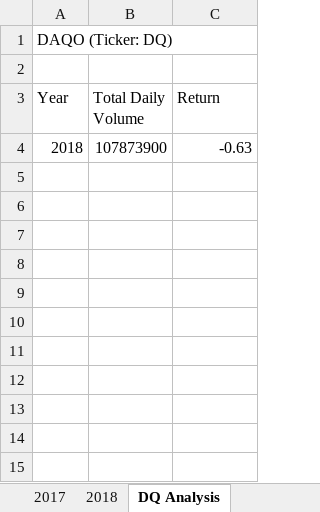
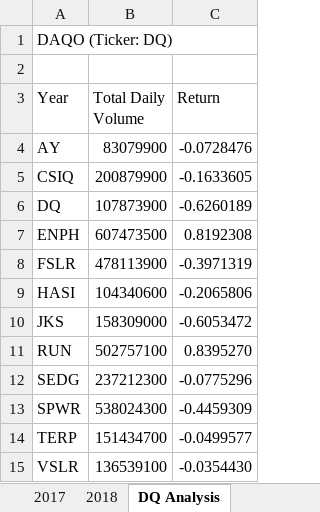
Before and after one commit to sheel-gandhi/Stocks-analysis, an Excel workbook: green_stocks.xlsm, sheet DQ Analysis, drawn as a sheet; values as stored, in another font and other column widths than the file's, no borders; removed rows and columns are numbered as before the commit, all else as after; the diff names each change by its address in the sheet, - before the commit and + after, or states it on an @@ line.

Commit message:
Final code for All Stock Analysis

```diff
--- a/green_stocks.xlsm (sheet DQ Analysis)
+++ b/green_stocks.xlsm (sheet DQ Analysis)
-row 4: 2018 | 107873900 | -0.63
+row 4: AY | 83079900 | -0.0728476
+row 5: CSIQ | 200879900 | -0.1633605
+row 6: DQ | 107873900 | -0.6260189
+row 7: ENPH | 607473500 | 0.8192308
+row 8: FSLR | 478113900 | -0.3971319
+row 9: HASI | 104340600 | -0.2065806
+row 10: JKS | 158309000 | -0.6053472
+row 11: RUN | 502757100 | 0.8395270
+row 12: SEDG | 237212300 | -0.0775296
+row 13: SPWR | 538024300 | -0.4459309
+row 14: TERP | 151434700 | -0.0499577
+row 15: VSLR | 136539100 | -0.0354430
```
